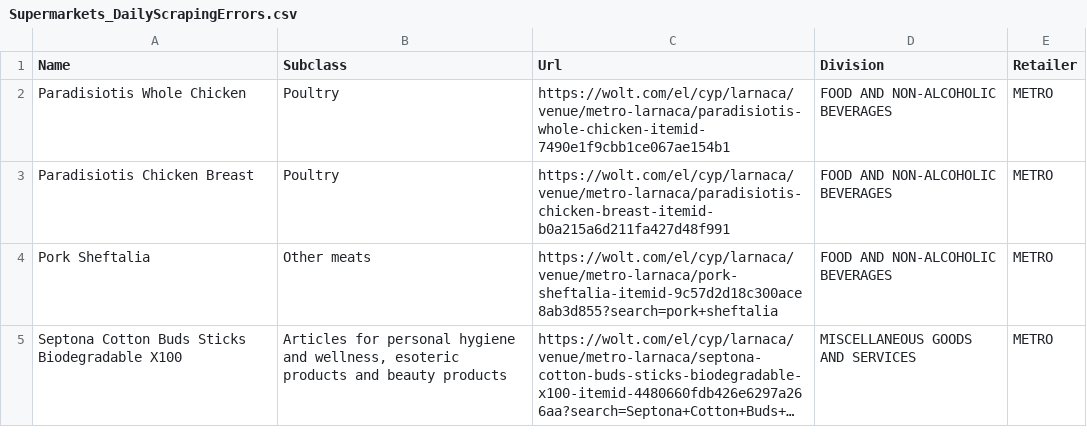
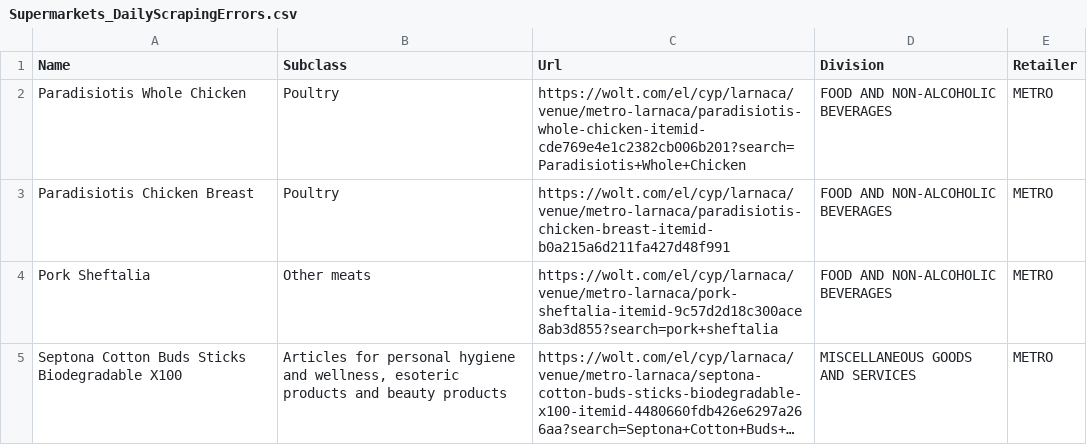
Before and after one commit to maria-papz/BillionPricesCyprusScrape, a CSV file: e-kalathi-cy/Supermarkets_DailyScrapingErrors.csv, drawn as a sheet; long unchanged cells end in ….

Commit message:
Update Supermarkets_DailyScrapingErrors.csv

```diff
--- a/e-kalathi-cy/Supermarkets_DailyScrapingErrors.csv
+++ b/e-kalathi-cy/Supermarkets_DailyScrapingErrors.csv
@@ -1,3 +1,3 @@
 Name,Subclass,Url,Division,Retailer
-Paradisiotis Whole Chicken,Poultry,https://wolt.com/el/cyp/larnaca/venue/metro-larnaca/paradisiotis-whole-chicken-itemid-7490e1f9cbb1ce067ae154b1,FOOD AND NON-ALCOHOLIC BEVERAGES,METRO
+Paradisiotis Whole Chicken,Poultry,https://wolt.com/el/cyp/larnaca/venue/metro-larnaca/paradisiotis-whole-chicken-itemid-cde769e4e1c2382cb006b201?search=Paradisiotis+Whole+Chicken,FOOD AND NON-ALCOHOLIC BEVERAGES,METRO
 Paradisiotis Chicken Breast,Poultry,https://wolt.com/el/cyp/larnaca/venue/metro-larnaca/paradisiotis-chicken-breast-itemid-b0a215a6d211fa427d48f991,FOOD AND NON-ALCOHOLIC BEVERAGES,METRO
```
